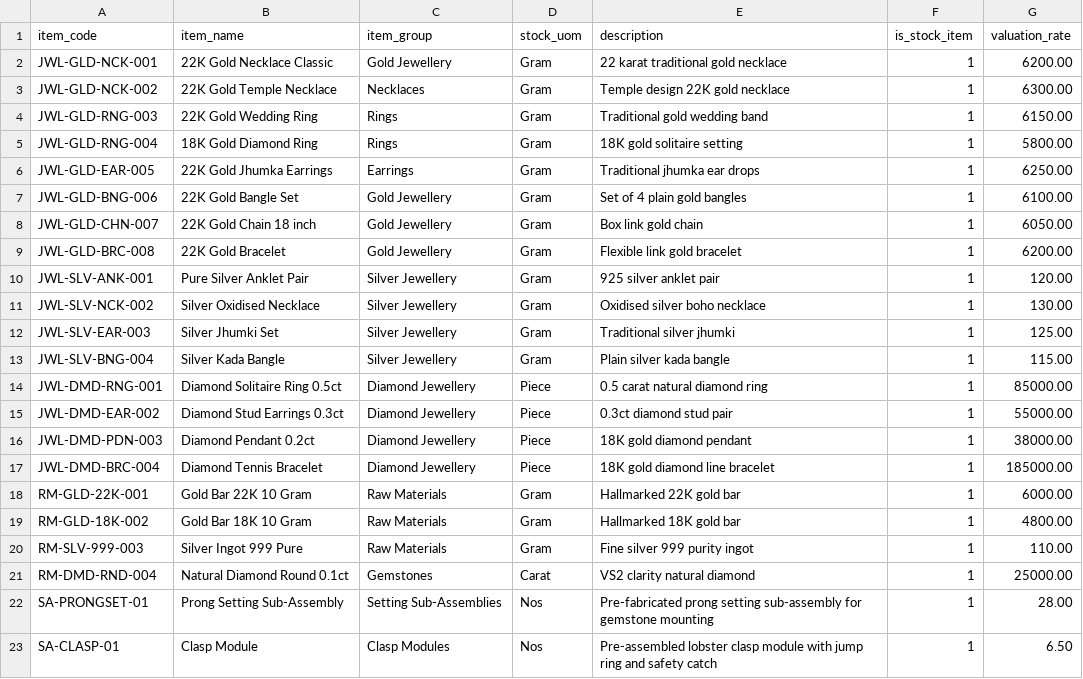
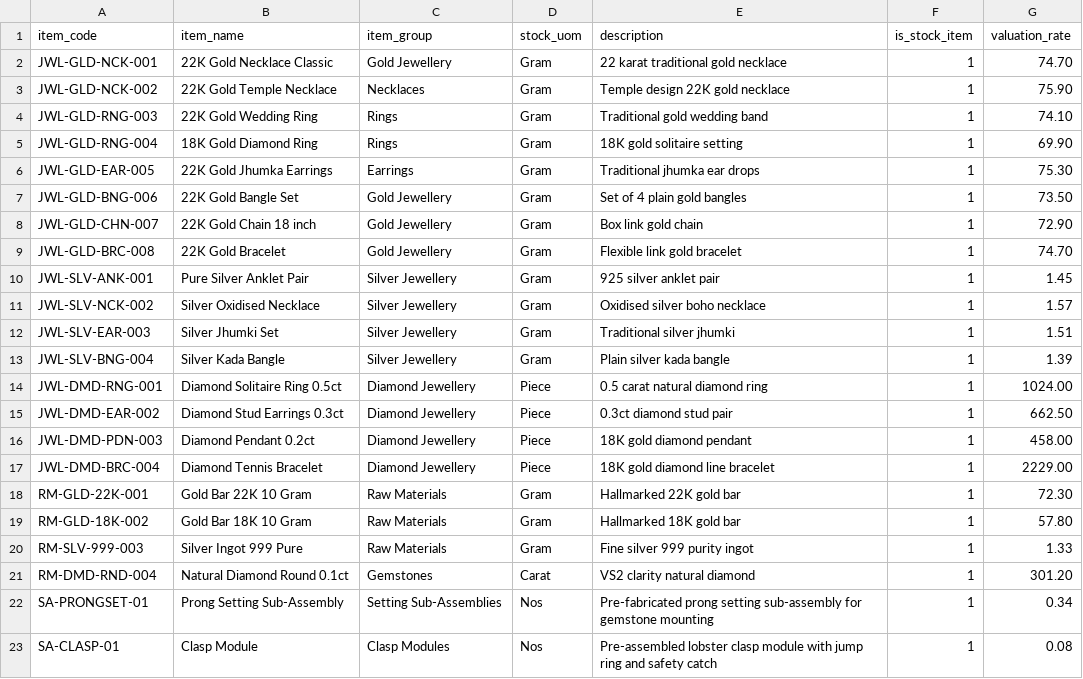
Before and after one commit to fafadiatech/demostackkit, a CSV file: industries/jewellery/data/items.csv, drawn as a sheet.

Commit message:
ref #24: made USD default currency for Jewellery

```diff
--- a/industries/jewellery/data/items.csv
+++ b/industries/jewellery/data/items.csv
@@ -1,23 +1,23 @@
 item_code,item_name,item_group,stock_uom,description,is_stock_item,valuation_rate
-JWL-GLD-NCK-001,22K Gold Necklace Classic,Gold Jewellery,Gram,22 karat traditional gold necklace,1,6200.00
-JWL-GLD-NCK-002,22K Gold Temple Necklace,Necklaces,Gram,Temple design 22K gold necklace,1,6300.00
-JWL-GLD-RNG-003,22K Gold Wedding Ring,Rings,Gram,Traditional gold wedding band,1,6150.00
-JWL-GLD-RNG-004,18K Gold Diamond Ring,Rings,Gram,18K gold solitaire setting,1,5800.00
-JWL-GLD-EAR-005,22K Gold Jhumka Earrings,Earrings,Gram,Traditional jhumka ear drops,1,6250.00
-JWL-GLD-BNG-006,22K Gold Bangle Set,Gold Jewellery,Gram,Set of 4 plain gold bangles,1,6100.00
-JWL-GLD-CHN-007,22K Gold Chain 18 inch,Gold Jewellery,Gram,Box link gold chain,1,6050.00
-JWL-GLD-BRC-008,22K Gold Bracelet,Gold Jewellery,Gram,Flexible link gold bracelet,1,6200.00
-JWL-SLV-ANK-001,Pure Silver Anklet Pair,Silver Jewellery,Gram,925 silver anklet pair,1,120.00
-JWL-SLV-NCK-002,Silver Oxidised Necklace,Silver Jewellery,Gram,Oxidised silver boho necklace,1,130.00
-JWL-SLV-EAR-003,Silver Jhumki Set,Silver Jewellery,Gram,Traditional silver jhumki,1,125.00
-JWL-SLV-BNG-004,Silver Kada Bangle,Silver Jewellery,Gram,Plain silver kada bangle,1,115.00
-JWL-DMD-RNG-001,Diamond Solitaire Ring 0.5ct,Diamond Jewellery,Piece,0.5 carat natural diamond ring,1,85000.00
-JWL-DMD-EAR-002,Diamond Stud Earrings 0.3ct,Diamond Jewellery,Piece,0.3ct diamond stud pair,1,55000.00
-JWL-DMD-PDN-003,Diamond Pendant 0.2ct,Diamond Jewellery,Piece,18K gold diamond pendant,1,38000.00
-JWL-DMD-BRC-004,Diamond Tennis Bracelet,Diamond Jewellery,Piece,18K gold diamond line bracelet,1,185000.00
-RM-GLD-22K-001,Gold Bar 22K 10 Gram,Raw Materials,Gram,Hallmarked 22K gold bar,1,6000.00
-RM-GLD-18K-002,Gold Bar 18K 10 Gram,Raw Materials,Gram,Hallmarked 18K gold bar,1,4800.00
-RM-SLV-999-003,Silver Ingot 999 Pure,Raw Materials,Gram,Fine silver 999 purity ingot,1,110.00
-RM-DMD-RND-004,Natural Diamond Round 0.1ct,Gemstones,Carat,VS2 clarity natural diamond,1,25000.00
-SA-PRONGSET-01,Prong Setting Sub-Assembly,Setting Sub-Assemblies,Nos,Pre-fabricated prong setting sub-assembly for gemstone mounting,1,28.00
-SA-CLASP-01,Clasp Module,Clasp Modules,Nos,Pre-assembled lobster clasp module with jump ring and safety catch,1,6.50
+JWL-GLD-NCK-001,22K Gold Necklace Classic,Gold Jewellery,Gram,22 karat traditional gold necklace,1,74.70
+JWL-GLD-NCK-002,22K Gold Temple Necklace,Necklaces,Gram,Temple design 22K gold necklace,1,75.90
+JWL-GLD-RNG-003,22K Gold Wedding Ring,Rings,Gram,Traditional gold wedding band,1,74.10
+JWL-GLD-RNG-004,18K Gold Diamond Ring,Rings,Gram,18K gold solitaire setting,1,69.90
+JWL-GLD-EAR-005,22K Gold Jhumka Earrings,Earrings,Gram,Traditional jhumka ear drops,1,75.30
+JWL-GLD-BNG-006,22K Gold Bangle Set,Gold Jewellery,Gram,Set of 4 plain gold bangles,1,73.50
+JWL-GLD-CHN-007,22K Gold Chain 18 inch,Gold Jewellery,Gram,Box link gold chain,1,72.90
+JWL-GLD-BRC-008,22K Gold Bracelet,Gold Jewellery,Gram,Flexible link gold bracelet,1,74.70
+JWL-SLV-ANK-001,Pure Silver Anklet Pair,Silver Jewellery,Gram,925 silver anklet pair,1,1.45
+JWL-SLV-NCK-002,Silver Oxidised Necklace,Silver Jewellery,Gram,Oxidised silver boho necklace,1,1.57
+JWL-SLV-EAR-003,Silver Jhumki Set,Silver Jewellery,Gram,Traditional silver jhumki,1,1.51
+JWL-SLV-BNG-004,Silver Kada Bangle,Silver Jewellery,Gram,Plain silver kada bangle,1,1.39
+JWL-DMD-RNG-001,Diamond Solitaire Ring 0.5ct,Diamond Jewellery,Piece,0.5 carat natural diamond ring,1,1024.00
+JWL-DMD-EAR-002,Diamond Stud Earrings 0.3ct,Diamond Jewellery,Piece,0.3ct diamond stud pair,1,662.50
+JWL-DMD-PDN-003,Diamond Pendant 0.2ct,Diamond Jewellery,Piece,18K gold diamond pendant,1,458.00
+JWL-DMD-BRC-004,Diamond Tennis Bracelet,Diamond Jewellery,Piece,18K gold diamond line bracelet,1,2229.00
+RM-GLD-22K-001,Gold Bar 22K 10 Gram,Raw Materials,Gram,Hallmarked 22K gold bar,1,72.30
+RM-GLD-18K-002,Gold Bar 18K 10 Gram,Raw Materials,Gram,Hallmarked 18K gold bar,1,57.80
+RM-SLV-999-003,Silver Ingot 999 Pure,Raw Materials,Gram,Fine silver 999 purity ingot,1,1.33
+RM-DMD-RND-004,Natural Diamond Round 0.1ct,Gemstones,Carat,VS2 clarity natural diamond,1,301.20
+SA-PRONGSET-01,Prong Setting Sub-Assembly,Setting Sub-Assemblies,Nos,Pre-fabricated prong setting sub-assembly for gemstone mounting,1,0.34
+SA-CLASP-01,Clasp Module,Clasp Modules,Nos,Pre-assembled lobster clasp module with jump ring and safety catch,1,0.08
```
Also changed, not shown: 6 other files.
